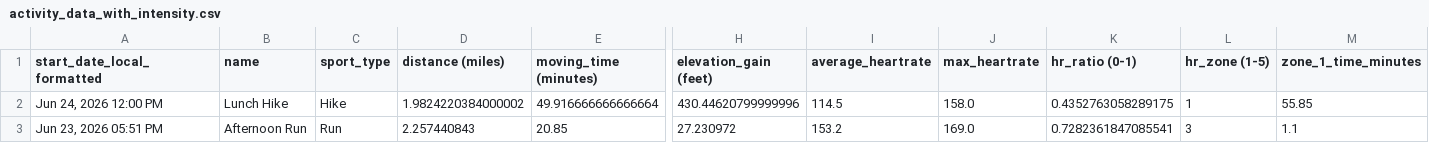
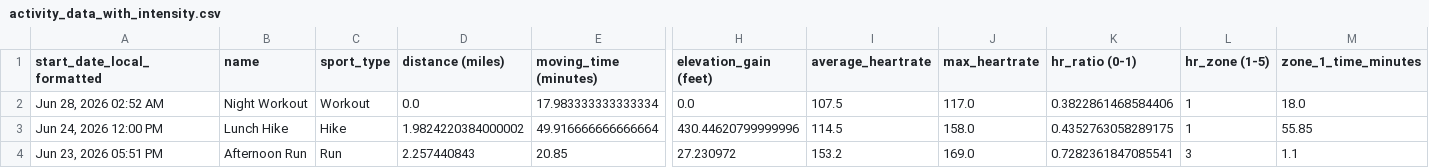
Before and after one commit to adbrigs/strava-training-dashboard, a CSV file: web/public/data/activity_data_with_intensity.csv, drawn as a sheet; only a part is shown, gaps mark what is left out; rows hold the shown columns only; the diff names each change by its address in the sheet, - before the commit and + after, or states it on an @@ line.

```diff
--- a/web/public/data/activity_data_with_intensity.csv
+++ b/web/public/data/activity_data_with_intensity.csv
+row 2: Jun 28, 2026 02:52 AM | Night Workout | Workout | 0.0 | 17.983333333333334 | 0.0 | 107.5 | 117.0 | 0.3822861468584406 | 1 | 18.0
```
Also changed, not shown: Training_Intensity_Report/dashboard/data/all_activities_rawdata.csv, 2 other files.
